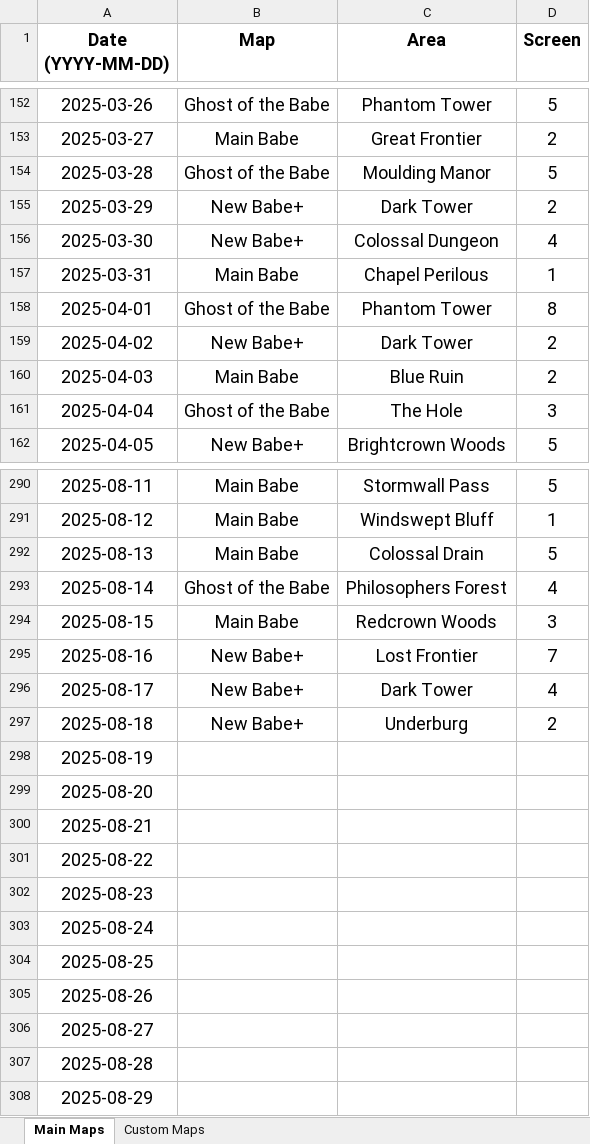
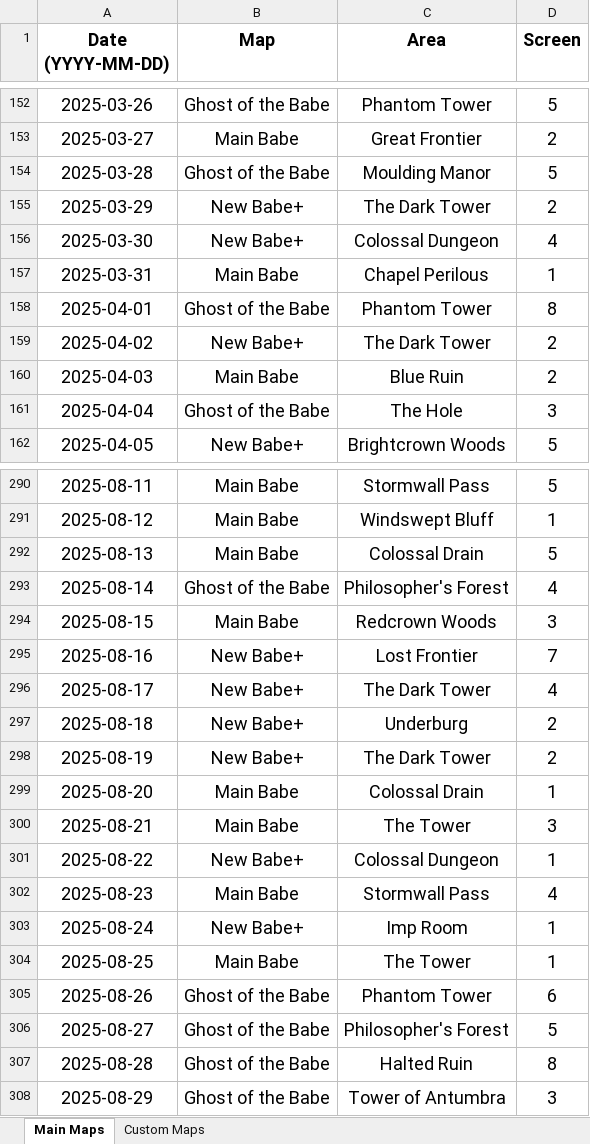
Before and after one commit to Rifre1/Jump-King-Statistics, an Excel workbook: Jumple/Jumple.xlsx, sheet Main Maps, drawn as a sheet; only a part is shown, gaps mark what is left out; values as stored, in another font and other column widths than the file's, no borders; the diff covers the shown part only; the diff names each change by its address in the sheet, - before the commit and + after, or states it on an @@ line.

```diff
--- a/Jumple/Jumple.xlsx (sheet Main Maps)
+++ b/Jumple/Jumple.xlsx (sheet Main Maps)
-C155 (Area): Dark Tower
+C155 (Area): The Dark Tower
-C159 (Area): Dark Tower
+C159 (Area): The Dark Tower
-C293 (Area): Philosophers Forest
+C293 (Area): Philosopher's Forest
-C296 (Area): Dark Tower
+C296 (Area): The Dark Tower
-B298 (Map): (empty)
+B298 (Map): New Babe+
-C298 (Area): (empty)
+C298 (Area): The Dark Tower
-D298 (Screen): (empty)
+D298 (Screen): 2
-B299:B300 (Map): (empty)
+B299:B300 (Map): Main Babe
-C299 (Area): (empty)
+C299 (Area): Colossal Drain
-D299 (Screen): (empty)
+D299 (Screen): 1
-C300 (Area): (empty)
+C300 (Area): The Tower
-D300 (Screen): (empty)
+D300 (Screen): 3
-B301 (Map): (empty)
+B301 (Map): New Babe+
-C301 (Area): (empty)
+C301 (Area): Colossal Dungeon
-D301 (Screen): (empty)
+D301 (Screen): 1
-B302 (Map): (empty)
+B302 (Map): Main Babe
-C302 (Area): (empty)
+C302 (Area): Stormwall Pass
-D302 (Screen): (empty)
+D302 (Screen): 4
-B303 (Map): (empty)
+B303 (Map): New Babe+
-C303 (Area): (empty)
+C303 (Area): Imp Room
-D303:D304 (Screen): (empty)
+D303:D304 (Screen): 1
-B304 (Map): (empty)
+B304 (Map): Main Babe
-C304 (Area): (empty)
+C304 (Area): The Tower
-B305:B308 (Map): (empty)
+B305:B308 (Map): Ghost of the Babe
-C305 (Area): (empty)
+C305 (Area): Phantom Tower
-D305 (Screen): (empty)
+D305 (Screen): 6
-C306 (Area): (empty)
+C306 (Area): Philosopher's Forest
-D306 (Screen): (empty)
+D306 (Screen): 5
-C307 (Area): (empty)
+C307 (Area): Halted Ruin
-D307 (Screen): (empty)
+D307 (Screen): 8
-C308 (Area): (empty)
+C308 (Area): Tower of Antumbra
-D308 (Screen): (empty)
+D308 (Screen): 3
```
Also changed, not shown: 193 edited cells elsewhere in this sheet, sheet Custom Maps, 9 other files.
